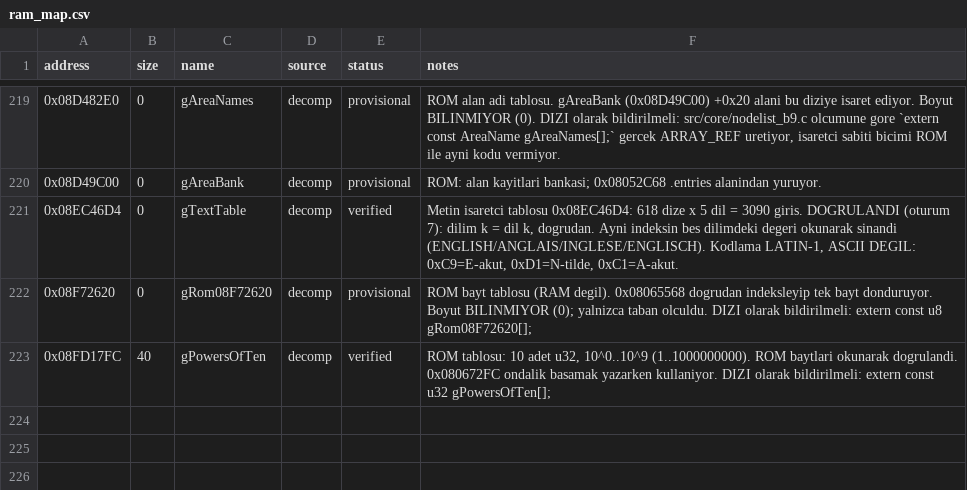
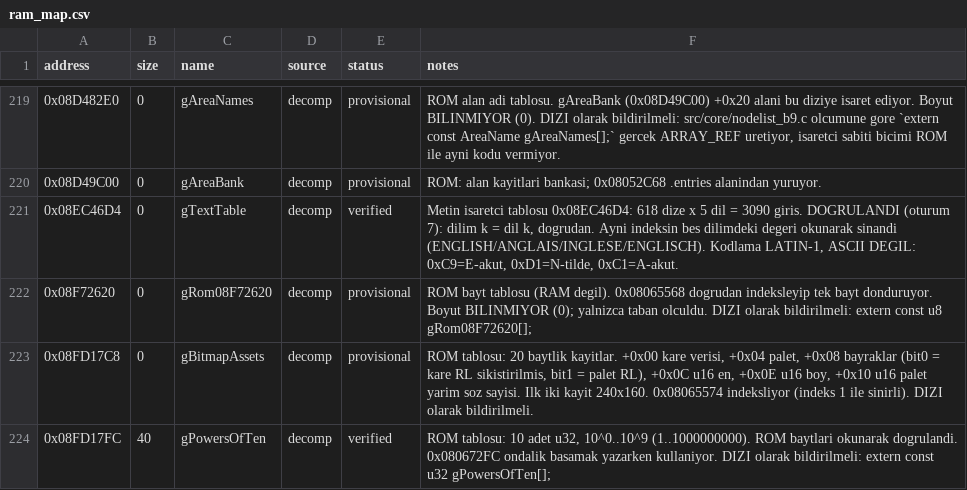
Before and after one commit to ahm3texe/gta-advance, a CSV file: data/ram_map.csv, drawn as a sheet; only a part is shown, gaps mark what is left out; the diff names each change by its address in the sheet, - before the commit and + after, or states it on an @@ line.

```diff
--- a/data/ram_map.csv
+++ b/data/ram_map.csv
+row 223: 0x08FD17C8 | 0 | gBitmapAssets | decomp | provisional | ROM tablosu: 20 baytlik kayitlar. +0x00 kare verisi, +0x04 palet, +0x08 bayraklar (bit0 = kare RL sikistirilmis, bit1 = palet RL), +0x0C u16 en, +0x0E u16 boy, +0x10 u16 palet yarim soz sayisi. Ilk iki kayit 240x160. 0x08065574 indeksliyor (indeks 1 ile sinirli). DIZI olarak bildirilmeli.
```
Also changed, not shown: data/c_sources.csv, data/functions.csv, 5 other files.
